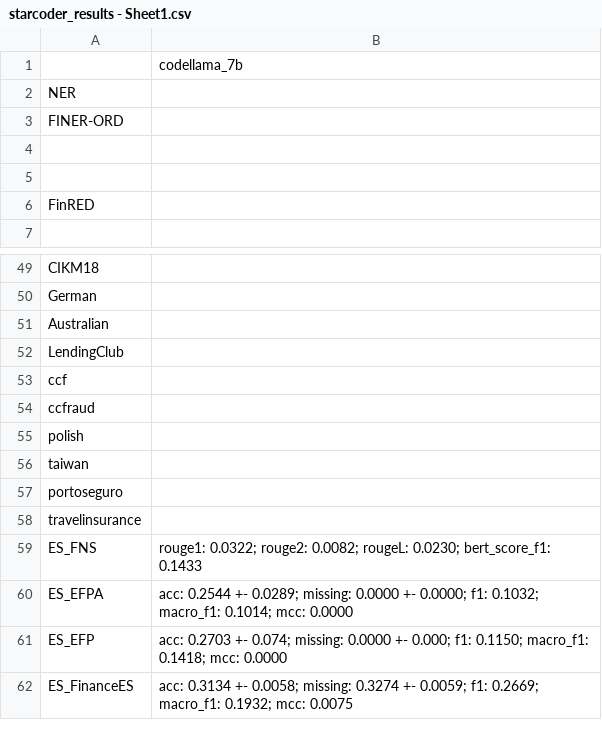
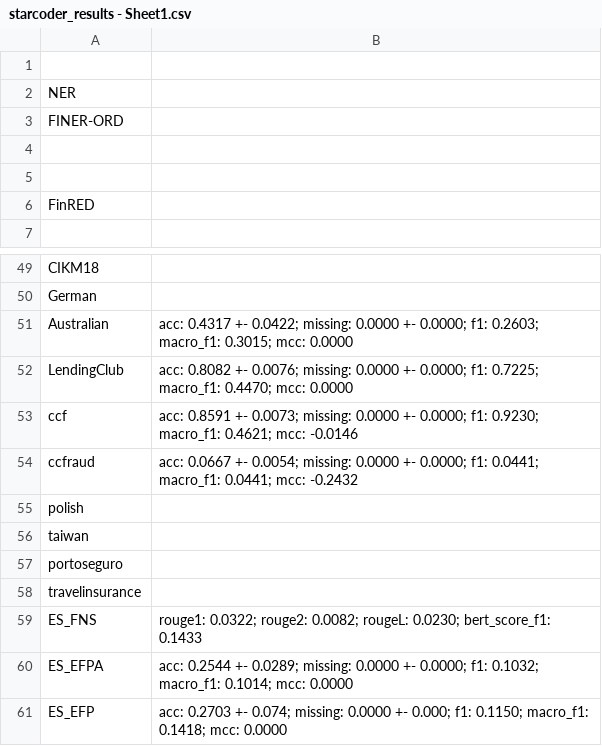
Before and after one commit to minnahuang11/FinLLM-Leaderboard, a CSV file: evaluation/starcoder_results - Sheet1.csv, drawn as a sheet; only a part is shown, gaps mark what is left out; the shorter side is filled out with more unchanged rows.

Commit message:
work on starcoder2

```diff
--- a/evaluation/starcoder_results - Sheet1.csv
+++ b/evaluation/starcoder_results - Sheet1.csv
@@ -1,2 +1,2 @@
-,codellama_7b
+,
 NER,
@@ -50,6 +50,6 @@ CIKM18,
 German,
-Australian,
-LendingClub,
-ccf,
-ccfraud,
+Australian,acc: 0.4317 +- 0.0422; missing: 0.0000 +- 0.0000; f1: 0.2603; macro_f1: 0.3015; mcc: 0.0000
+LendingClub,acc: 0.8082 +- 0.0076; missing: 0.0000 +- 0.0000; f1: 0.7225; macro_f1: 0.4470; mcc: 0.0000
+ccf,acc: 0.8591 +- 0.0073; missing: 0.0000 +- 0.0000; f1: 0.9230; macro_f1: 0.4621; mcc: -0.0146
+ccfraud,acc: 0.0667 +- 0.0054; missing: 0.0000 +- 0.0000; f1: 0.0441; macro_f1: 0.0441; mcc: -0.2432
 polish,
```
